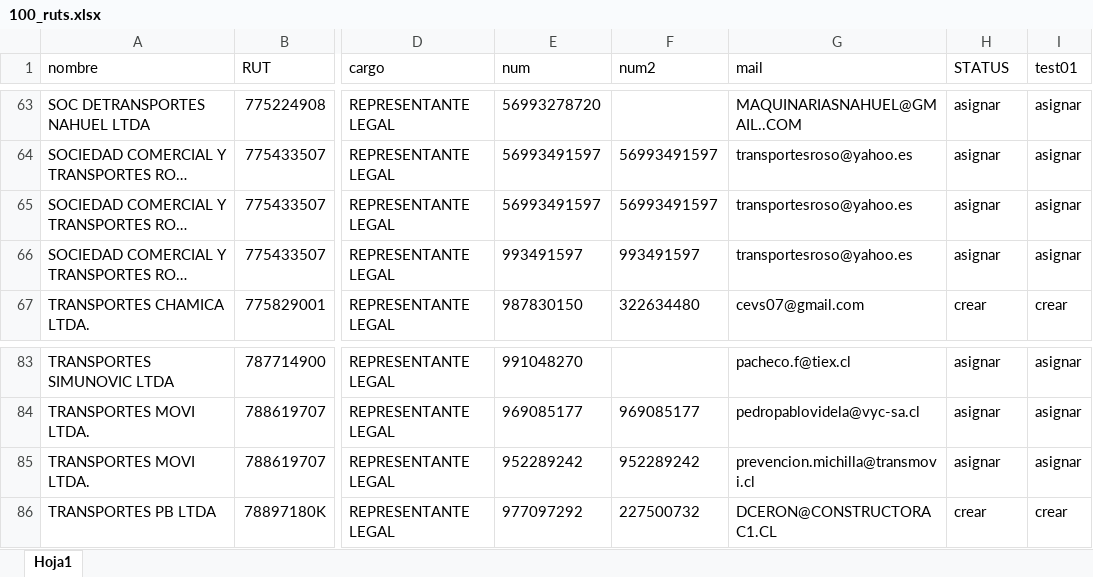
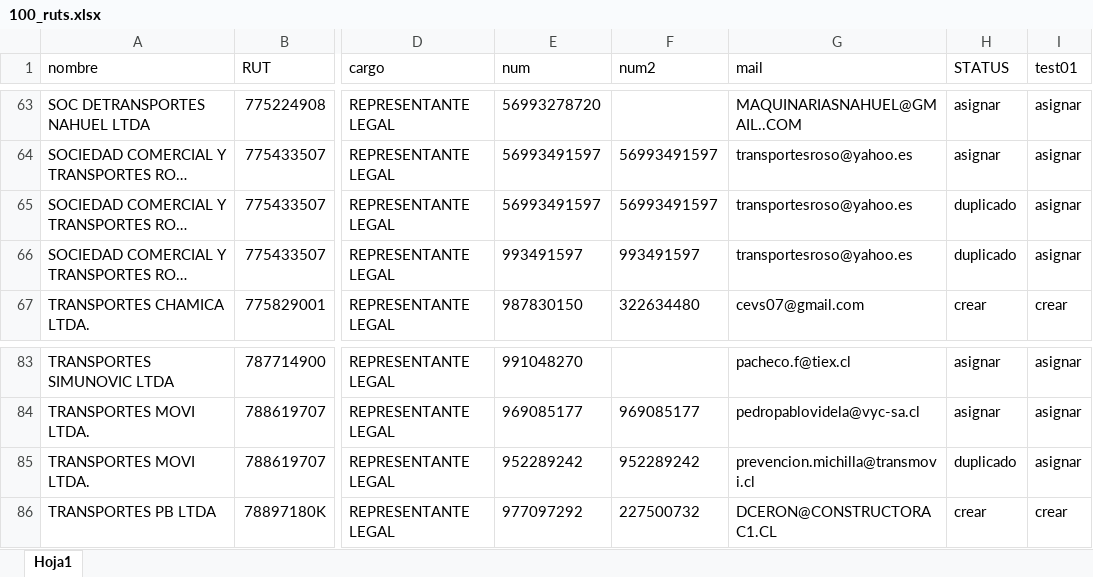
Before and after one commit to Paradis4432/AutorutDefiner.01, an Excel workbook: 100_ruts.xlsx, sheet Hoja1, drawn as a sheet; only a part is shown, gaps mark what is left out; long unchanged cells end in …; values as stored, in another font and other column widths than the file's, no borders; conditional formats not drawn; the diff names each change by its address in the sheet, - before the commit and + after, or states it on an @@ line.

```diff
--- a/100_ruts.xlsx (sheet Hoja1)
+++ b/100_ruts.xlsx (sheet Hoja1)
-H65:H66 (STATUS): asignar
+H65:H66 (STATUS): duplicado
-H85 (STATUS): asignar
+H85 (STATUS): duplicado
```
Also changed, not shown: BBDD1000.xlsx, 3 other files.
